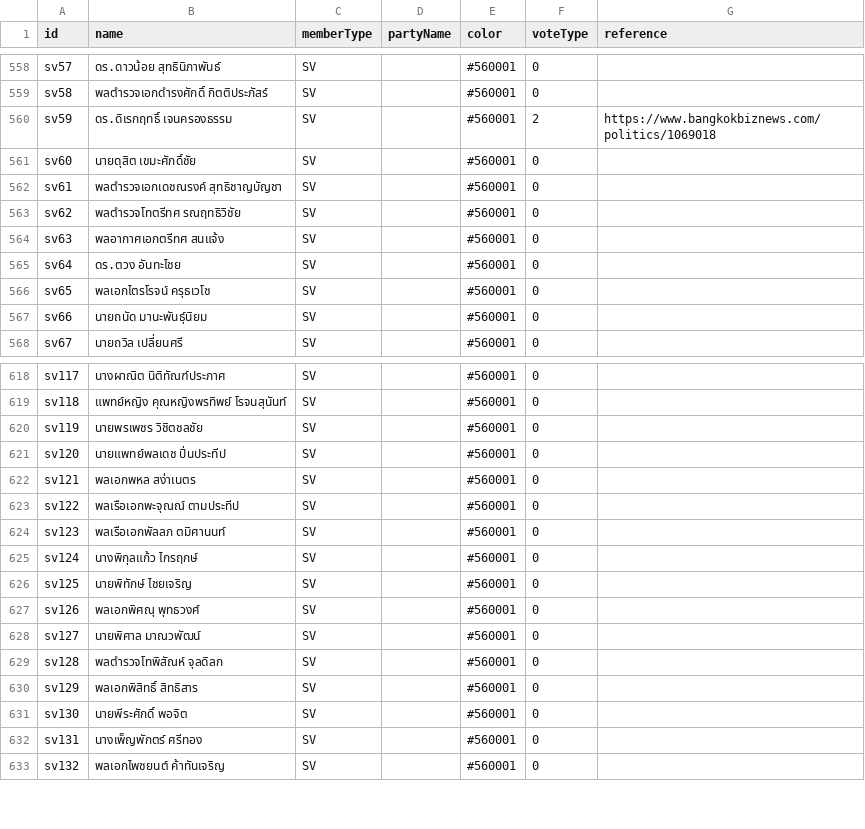
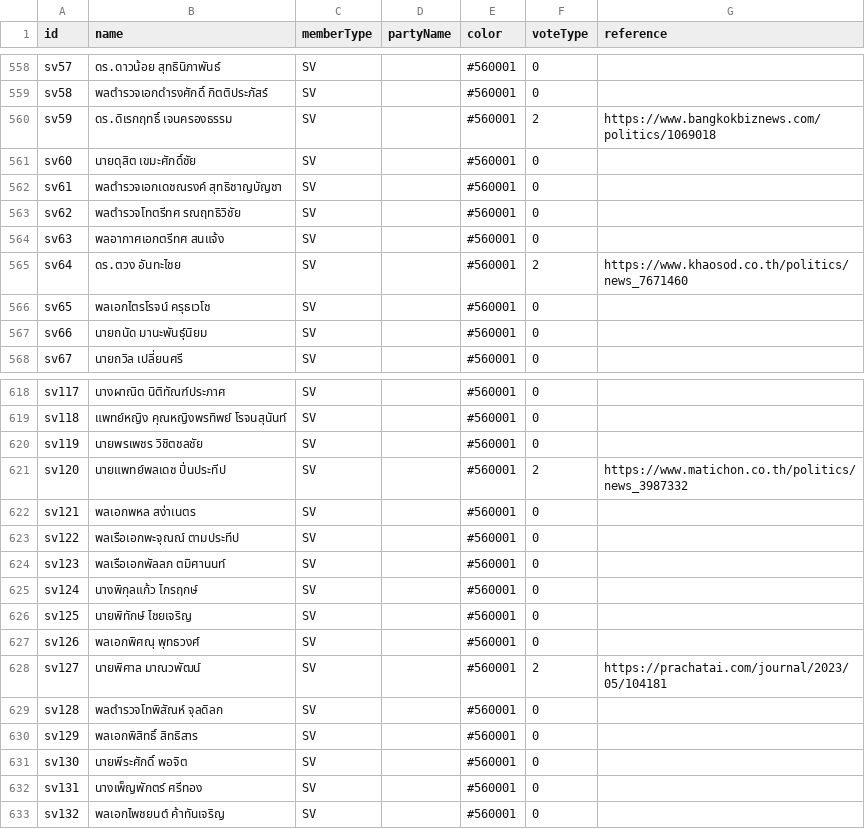
Before and after one commit to PanJ/road-to-376, a CSV file: public/data/vote.csv, drawn as a sheet; only a part is shown, gaps mark what is left out.

Commit message:
🗃️ update data

```diff
--- a/public/data/vote.csv
+++ b/public/data/vote.csv
@@ -564,3 +564,3 @@ sv62,พลตำรวจโทตรีทศ รณฤทธิวิชั
 sv63,พลอากาศเอกตรีทศ สนแจ้ง,SV,,#560001,0,
-sv64,ดร.ตวง อันทะไชย,SV,,#560001,0,
+sv64,ดร.ตวง อันทะไชย,SV,,#560001,2,https://www.khaosod.co.th/politics/news_7671460
 sv65,พลเอกไตรโรจน์ ครุธเวโช,SV,,#560001,0,
@@ -620,3 +620,3 @@ sv118,แพทย์หญิง คุณหญิงพรทิพย์ โ
 sv119,นายพรเพชร วิชิตชลชัย,SV,,#560001,0,
-sv120,นายแพทย์พลเดช ปิ่นประทีป,SV,,#560001,0,
+sv120,นายแพทย์พลเดช ปิ่นประทีป,SV,,#560001,2,https://www.matichon.co.th/politics/news_3987332
 sv121,พลเอกพหล สง่าเนตร,SV,,#560001,0,
@@ -627,3 +627,3 @@ sv125,นายพิทักษ์ ไชยเจริญ,SV,,#560001,0,
 sv126,พลเอกพิศณุ พุทธวงศ์,SV,,#560001,0,
-sv127,นายพิศาล มาณวพัฒน์,SV,,#560001,0,
+sv127,นายพิศาล มาณวพัฒน์,SV,,#560001,2,https://prachatai.com/journal/2023/05/104181
 sv128,พลตำรวจโทพิสัณห์ จุลดิลก,SV,,#560001,0,
```
